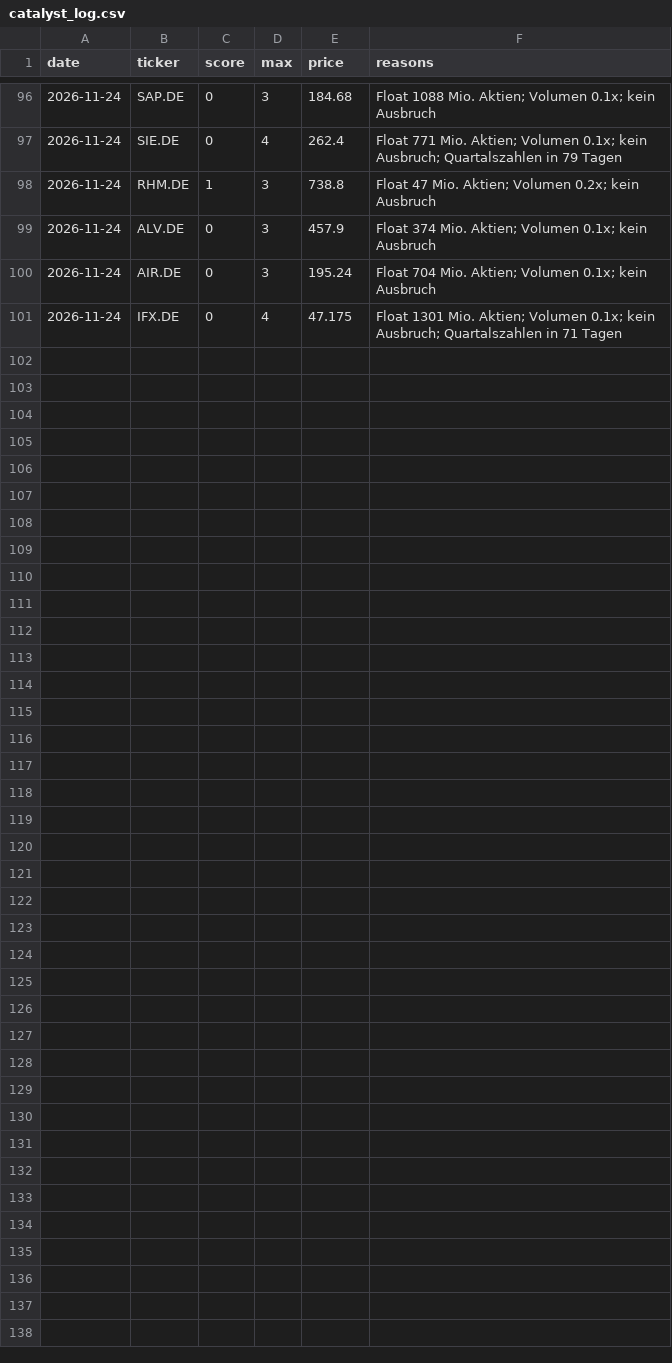
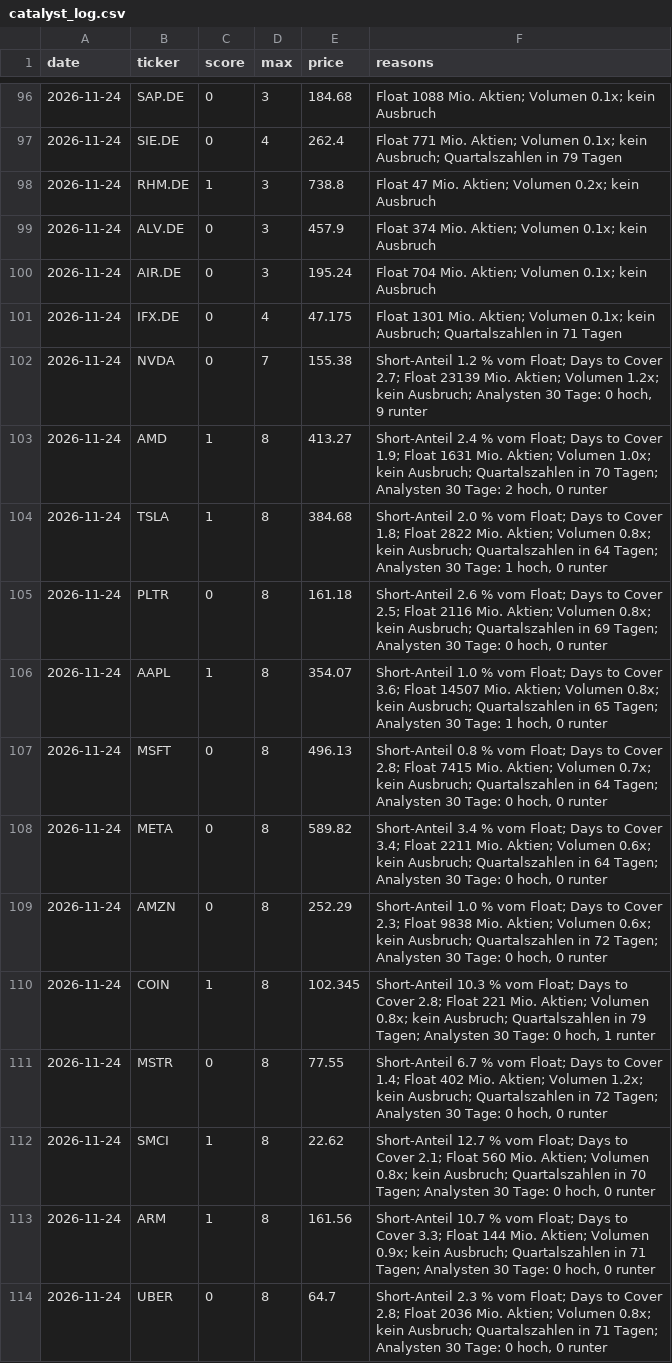
Before and after one commit to 431LM/Bot, a CSV file: catalyst_log.csv, drawn as a sheet; only a part is shown, gaps mark what is left out.

Commit message:
Protokoll 2026-11-24 22:07 UTC

```diff
--- a/catalyst_log.csv
+++ b/catalyst_log.csv
@@ -101 +101,14 @@ date,ticker,score,max,price,reasons
 2026-11-24,IFX.DE,0,4,47.175,Float 1301 Mio. Aktien; Volumen 0.1x; kein Ausbruch; Quartalszahlen in 71 Tagen
+2026-11-24,NVDA,0,7,155.38,"Short-Anteil 1.2 % vom Float; Days to Cover 2.7; Float 23139 Mio. Aktien; Volumen 1.2x; kein Ausbruch; Analysten 30 Tage: 0 hoch, 9 runter"
+2026-11-24,AMD,1,8,413.27,"Short-Anteil 2.4 % vom Float; Days to Cover 1.9; Float 1631 Mio. Aktien; Volumen 1.0x; kein Ausbruch; Quartalszahlen in 70 Tagen; Analysten 30 Tage: 2 hoch, 0 runter"
+2026-11-24,TSLA,1,8,384.68,"Short-Anteil 2.0 % vom Float; Days to Cover 1.8; Float 2822 Mio. Aktien; Volumen 0.8x; kein Ausbruch; Quartalszahlen in 64 Tagen; Analysten 30 Tage: 1 hoch, 0 runter"
+2026-11-24,PLTR,0,8,161.18,"Short-Anteil 2.6 % vom Float; Days to Cover 2.5; Float 2116 Mio. Aktien; Volumen 0.8x; kein Ausbruch; Quartalszahlen in 69 Tagen; Analysten 30 Tage: 0 hoch, 0 runter"
+2026-11-24,AAPL,1,8,354.07,"Short-Anteil 1.0 % vom Float; Days to Cover 3.6; Float 14507 Mio. Aktien; Volumen 0.8x; kein Ausbruch; Quartalszahlen in 65 Tagen; Analysten 30 Tage: 1 hoch, 0 runter"
+2026-11-24,MSFT,0,8,496.13,"Short-Anteil 0.8 % vom Float; Days to Cover 2.8; Float 7415 Mio. Aktien; Volumen 0.7x; kein Ausbruch; Quartalszahlen in 64 Tagen; Analysten 30 Tage: 0 hoch, 0 runter"
+2026-11-24,META,0,8,589.82,"Short-Anteil 3.4 % vom Float; Days to Cover 3.4; Float 2211 Mio. Aktien; Volumen 0.6x; kein Ausbruch; Quartalszahlen in 64 Tagen; Analysten 30 Tage: 0 hoch, 0 runter"
+2026-11-24,AMZN,0,8,252.29,"Short-Anteil 1.0 % vom Float; Days to Cover 2.3; Float 9838 Mio. Aktien; Volumen 0.6x; kein Ausbruch; Quartalszahlen in 72 Tagen; Analysten 30 Tage: 0 hoch, 0 runter"
+2026-11-24,COIN,1,8,102.345,"Short-Anteil 10.3 % vom Float; Days to Cover 2.8; Float 221 Mio. Aktien; Volumen 0.8x; kein Ausbruch; Quartalszahlen in 79 Tagen; Analysten 30 Tage: 0 hoch, 1 runter"
+2026-11-24,MSTR,0,8,77.55,"Short-Anteil 6.7 % vom Float; Days to Cover 1.4; Float 402 Mio. Aktien; Volumen 1.2x; kein Ausbruch; Quartalszahlen in 72 Tagen; Analysten 30 Tage: 0 hoch, 0 runter"
+2026-11-24,SMCI,1,8,22.62,"Short-Anteil 12.7 % vom Float; Days to Cover 2.1; Float 560 Mio. Aktien; Volumen 0.8x; kein Ausbruch; Quartalszahlen in 70 Tagen; Analysten 30 Tage: 0 hoch, 0 runter"
+2026-11-24,ARM,1,8,161.56,"Short-Anteil 10.7 % vom Float; Days to Cover 3.3; Float 144 Mio. Aktien; Volumen 0.9x; kein Ausbruch; Quartalszahlen in 71 Tagen; Analysten 30 Tage: 0 hoch, 0 runter"
+2026-11-24,UBER,0,8,64.7,"Short-Anteil 2.3 % vom Float; Days to Cover 2.8; Float 2036 Mio. Aktien; Volumen 0.8x; kein Ausbruch; Quartalszahlen in 71 Tagen; Analysten 30 Tage: 0 hoch, 0 runter"
```
